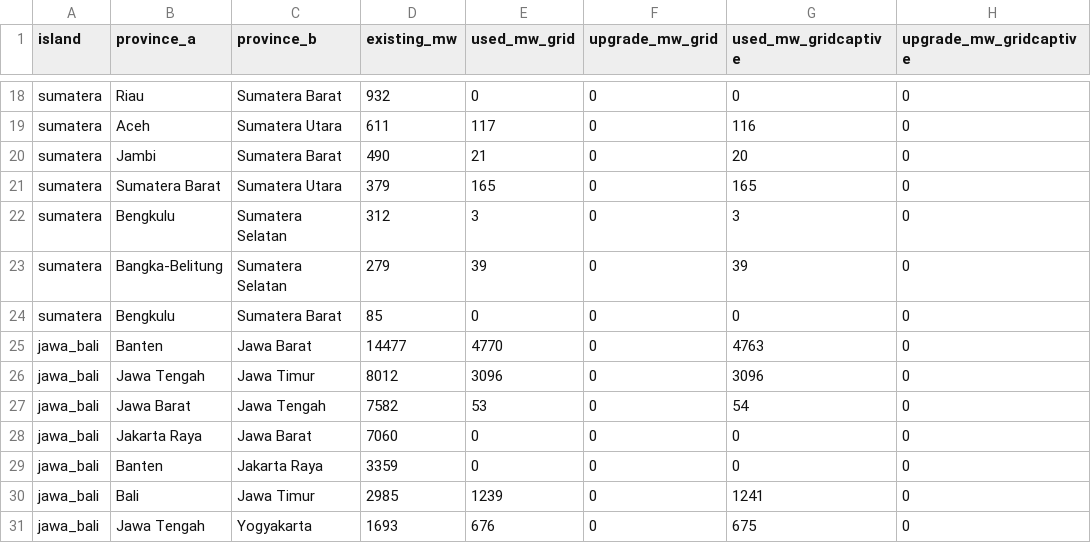
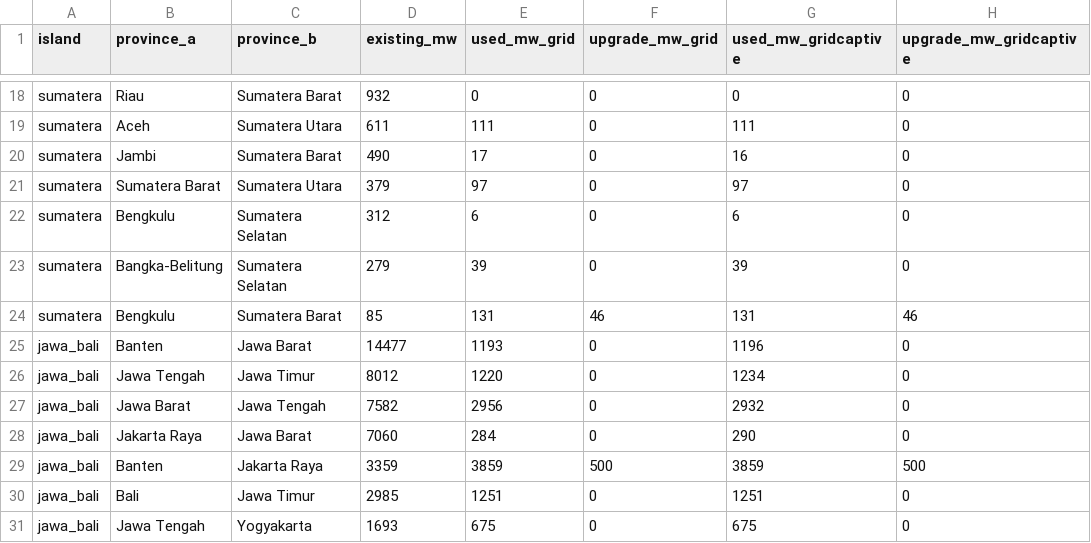
Before and after one commit to kaarthi19/captive-platform, a CSV file: data/garuda_2035_corridors.csv, drawn as a sheet; only a part is shown, gaps mark what is left out; the diff covers the shown part only; the diff names each change by its address in the sheet, - before the commit and + after, or states it on an @@ line.

```diff
--- a/data/garuda_2035_corridors.csv
+++ b/data/garuda_2035_corridors.csv
-E19 (used_mw_grid): 117
+E19 (used_mw_grid): 111
-G19 (used_mw_gridcaptive): 116
+G19 (used_mw_gridcaptive): 111
-E20 (used_mw_grid): 21
+E20 (used_mw_grid): 17
-G20 (used_mw_gridcaptive): 20
+G20 (used_mw_gridcaptive): 16
-E21 (used_mw_grid): 165
+E21 (used_mw_grid): 97
-G21 (used_mw_gridcaptive): 165
+G21 (used_mw_gridcaptive): 97
-E22 (used_mw_grid): 3
+E22 (used_mw_grid): 6
-G22 (used_mw_gridcaptive): 3
+G22 (used_mw_gridcaptive): 6
-E24 (used_mw_grid): 0
+E24 (used_mw_grid): 131
-F24 (upgrade_mw_grid): 0
+F24 (upgrade_mw_grid): 46
-G24 (used_mw_gridcaptive): 0
+G24 (used_mw_gridcaptive): 131
-H24 (upgrade_mw_gridcaptive): 0
+H24 (upgrade_mw_gridcaptive): 46
-E25 (used_mw_grid): 4770
+E25 (used_mw_grid): 1193
-G25 (used_mw_gridcaptive): 4763
+G25 (used_mw_gridcaptive): 1196
-E26 (used_mw_grid): 3096
+E26 (used_mw_grid): 1220
-G26 (used_mw_gridcaptive): 3096
+G26 (used_mw_gridcaptive): 1234
-E27 (used_mw_grid): 53
+E27 (used_mw_grid): 2956
-G27 (used_mw_gridcaptive): 54
+G27 (used_mw_gridcaptive): 2932
-E28 (used_mw_grid): 0
+E28 (used_mw_grid): 284
-G28 (used_mw_gridcaptive): 0
+G28 (used_mw_gridcaptive): 290
-E29 (used_mw_grid): 0
+E29 (used_mw_grid): 3859
-F29 (upgrade_mw_grid): 0
+F29 (upgrade_mw_grid): 500
-G29 (used_mw_gridcaptive): 0
+G29 (used_mw_gridcaptive): 3859
-H29 (upgrade_mw_gridcaptive): 0
+H29 (upgrade_mw_gridcaptive): 500
-E30 (used_mw_grid): 1239
+E30 (used_mw_grid): 1251
-G30 (used_mw_gridcaptive): 1241
+G30 (used_mw_gridcaptive): 1251
-E31 (used_mw_grid): 676
+E31 (used_mw_grid): 675
```
Also changed, not shown: 32 edited cells elsewhere in this file, data/garuda_2035_pathways.csv, 3 other files.
